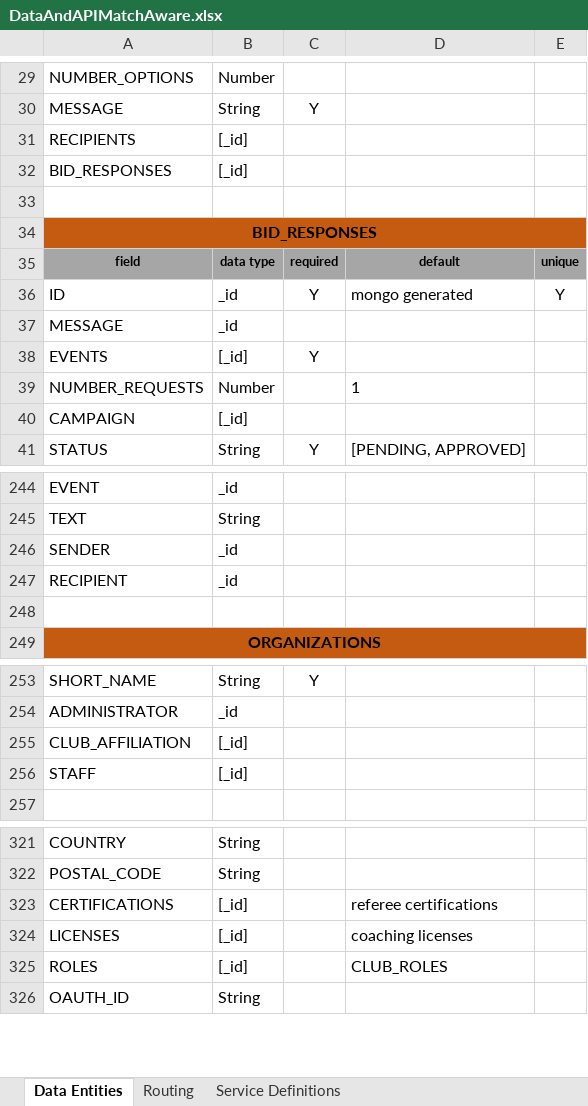
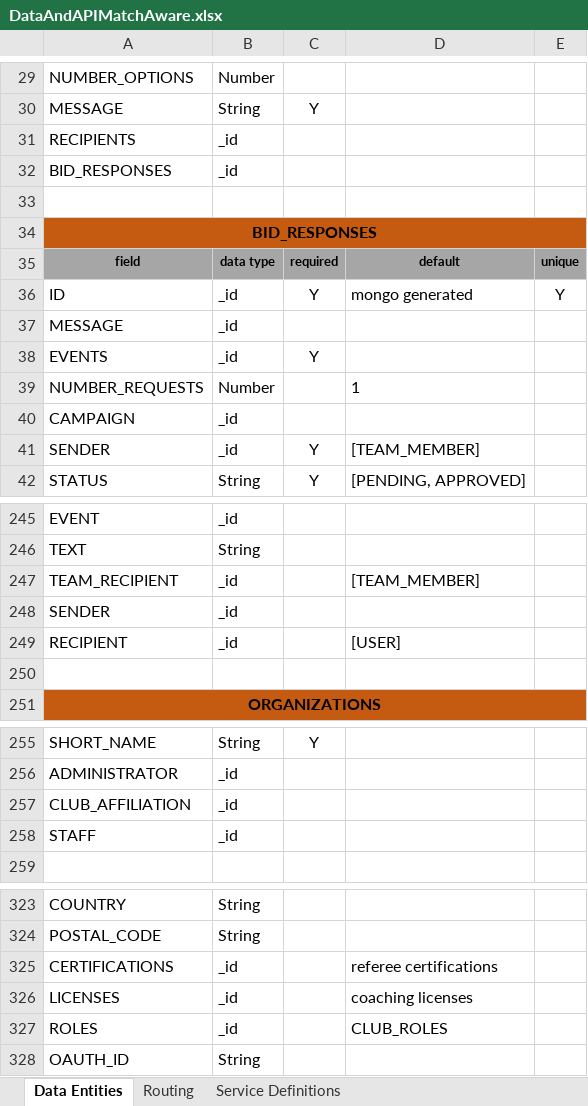
Before and after one commit to patrickborrelli/match-aware, an Excel workbook: documentation/DataAndAPIMatchAware.xlsx, sheet Data Entities, drawn as a sheet; only a part is shown, gaps mark what is left out; values as stored, in another font and other column widths than the file's, no borders; addresses are those after the commit; the diff covers the shown part only; the diff names each change by its address in the sheet, - before the commit and + after, or states it on an @@ line.

Commit message:
addition for bid response handling

```diff
--- a/documentation/DataAndAPIMatchAware.xlsx (sheet Data Entities)
+++ b/documentation/DataAndAPIMatchAware.xlsx (sheet Data Entities)
-B31:B32: [_id]
+B31:B32: _id
-B38: [_id]
+B38: _id
-B40: [_id]
+B40: _id
+row 41: SENDER | _id | Y | [TEAM_MEMBER]
+row 247: TEAM_RECIPIENT | _id |  | [TEAM_MEMBER]
-D249: (empty)
+D249: [USER]
-B257:B258: [_id]
+B257:B258: _id
-B325:B327: [_id]
+B325:B327: _id
```
Also changed, not shown: 7 edited cells elsewhere in this sheet.
